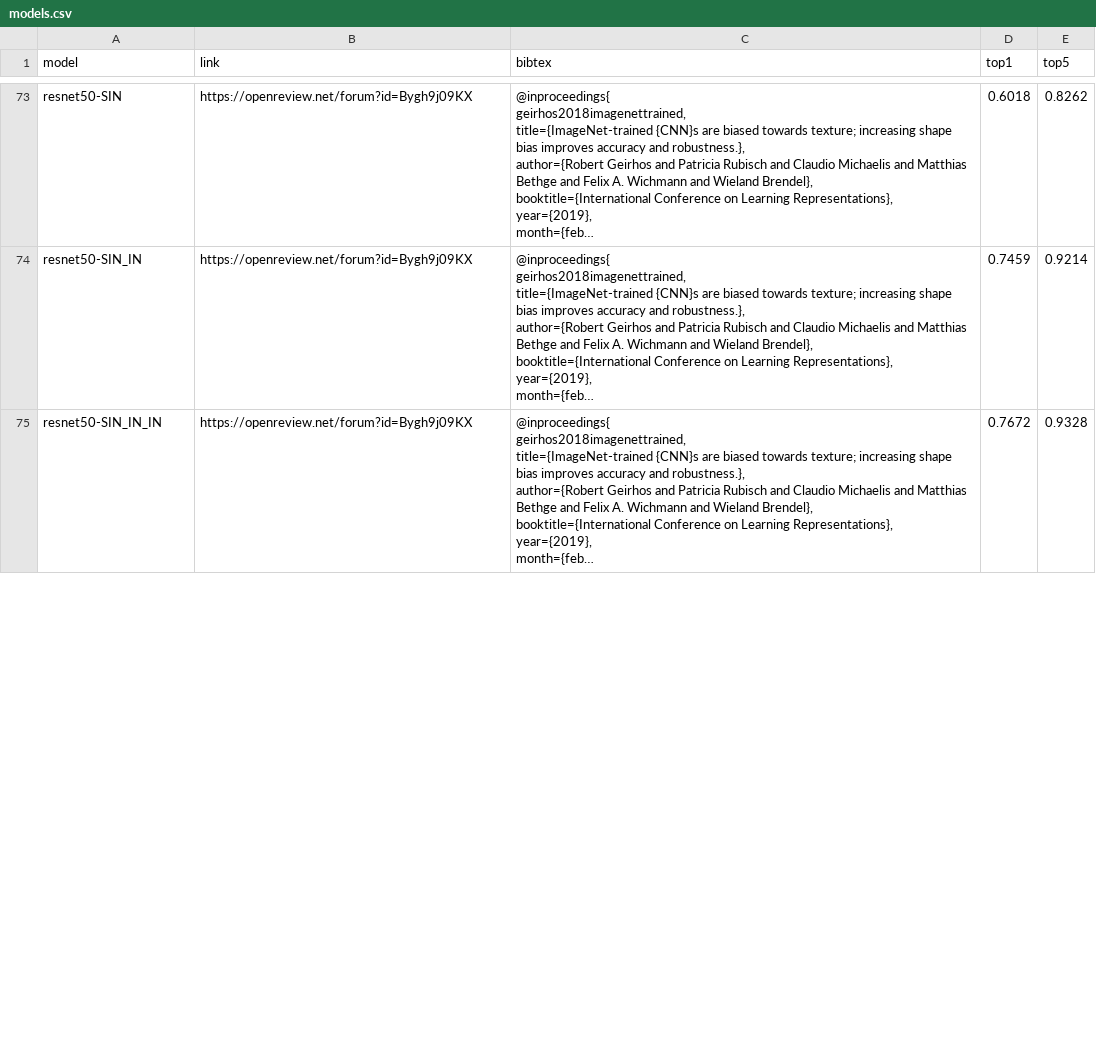
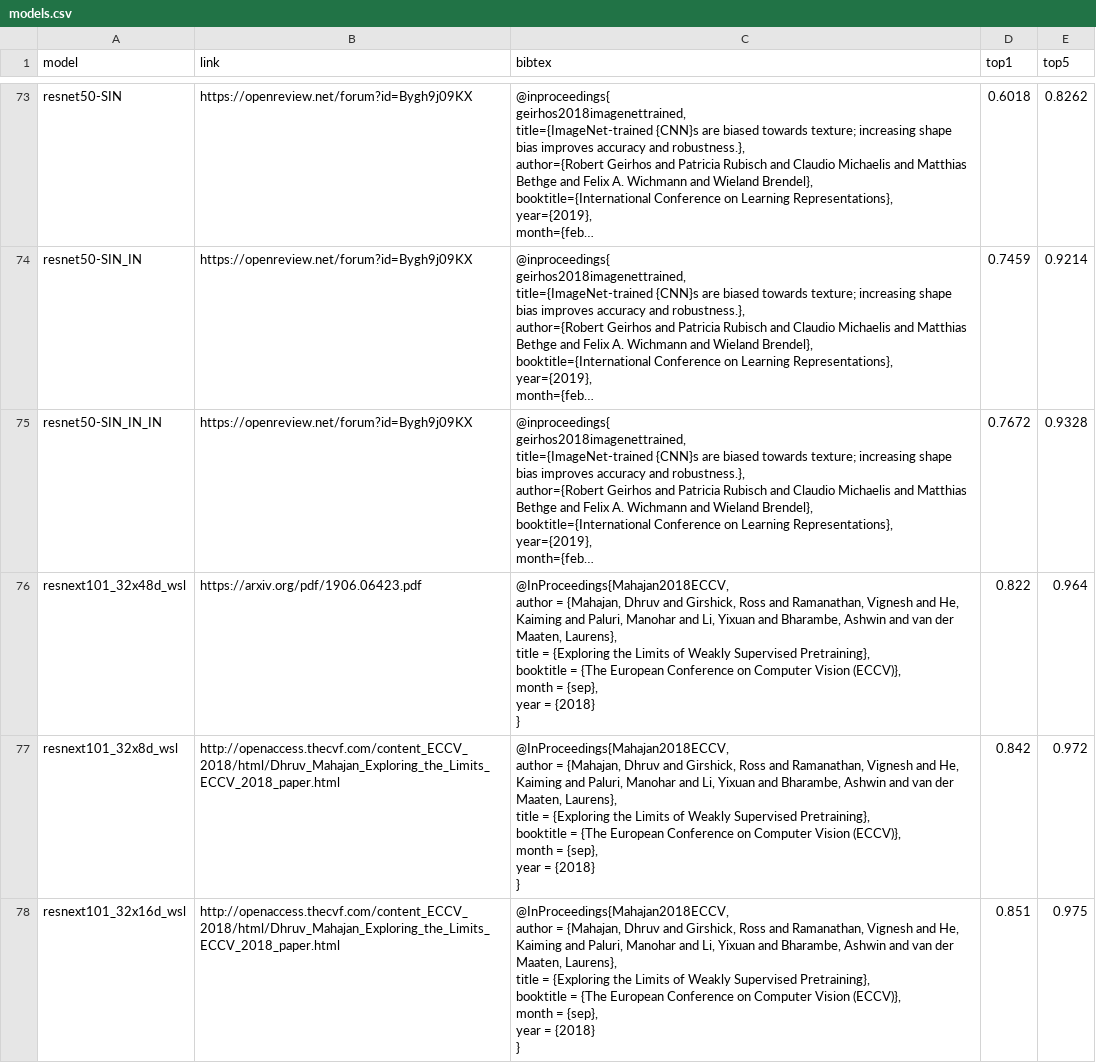
Before and after one commit to brain-score/candidate_models, a CSV file: candidate_models/base_models/models.csv, drawn as a sheet; only a part is shown, gaps mark what is left out; long unchanged cells end in …; ↵ is a line break in a cell; the diff covers the shown part only; the diff names each change by its address in the sheet, - before the commit and + after, or states it on an @@ line.

Commit message:
add resnexts from "Exploring the Limits of Weakly Supervised Pretraining" (#34)
* add resnext_wsl versions through pytorch hub

* fix misalignment of wsl and fixres rows

* adjust wsl batch sizes

```diff
--- a/candidate_models/base_models/models.csv
+++ b/candidate_models/base_models/models.csv
+row 76: resnext101_32x48d_wsl | https://arxiv.org/pdf/1906.06423.pdf | @InProceedings{Mahajan2018ECCV, ↵ author = {Mahajan, Dhruv and Girshick, Ross and Ramanathan, Vignesh and He, Kaiming and Paluri, Manohar and Li, Yixuan and Bharambe, Ashwin and van der Maaten, Laurens}, ↵ title = {Exploring the Limits of Weakly Supervised Pretraining}, ↵ booktitle = {The European Conference on Computer Vision (ECCV)}, ↵ month = {sep}, ↵ year = {2018} ↵ } | 0.822 | 0.964
+row 77: resnext101_32x8d_wsl | http://openaccess.thecvf.com/content_ECCV_2018/html/Dhruv_Mahajan_Exploring_the_Limits_ECCV_2018_paper.html | @InProceedings{Mahajan2018ECCV, ↵ author = {Mahajan, Dhruv and Girshick, Ross and Ramanathan, Vignesh and He, Kaiming and Paluri, Manohar and Li, Yixuan and Bharambe, Ashwin and van der Maaten, Laurens}, ↵ title = {Exploring the Limits of Weakly Supervised Pretraining}, ↵ booktitle = {The European Conference on Computer Vision (ECCV)}, ↵ month = {sep}, ↵ year = {2018} ↵ } | 0.842 | 0.972
+row 78: resnext101_32x16d_wsl | http://openaccess.thecvf.com/content_ECCV_2018/html/Dhruv_Mahajan_Exploring_the_Limits_ECCV_2018_paper.html | @InProceedings{Mahajan2018ECCV, ↵ author = {Mahajan, Dhruv and Girshick, Ross and Ramanathan, Vignesh and He, Kaiming and Paluri, Manohar and Li, Yixuan and Bharambe, Ashwin and van der Maaten, Laurens}, ↵ title = {Exploring the Limits of Weakly Supervised Pretraining}, ↵ booktitle = {The European Conference on Computer Vision (ECCV)}, ↵ month = {sep}, ↵ year = {2018} ↵ } | 0.851 | 0.975
```
Also changed, not shown: 1 added row and 1 edited cell elsewhere in this file, 3 other files.
